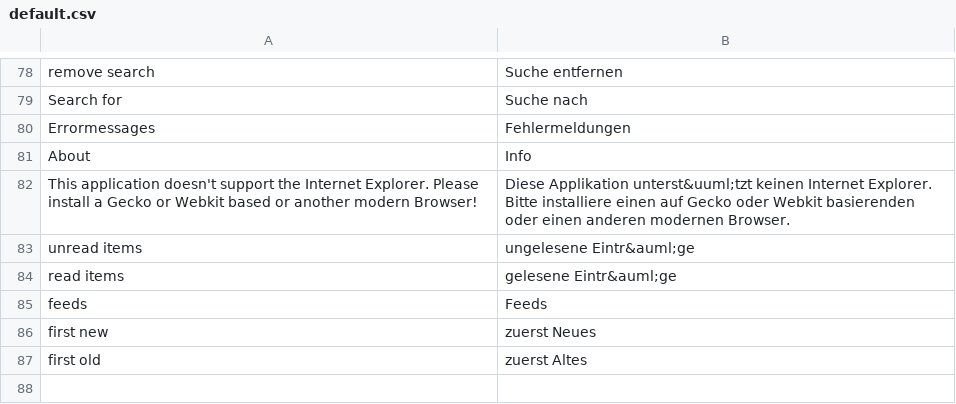
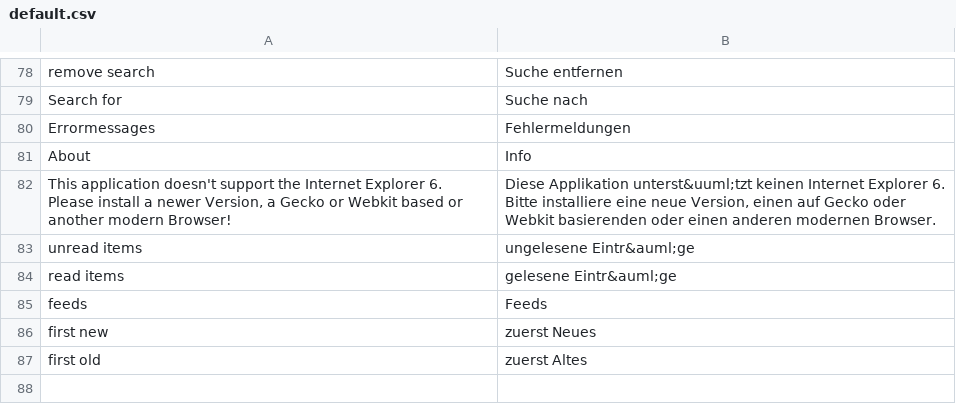
Before and after one commit to google-code-export/rsslounge, a CSV file: application/locale/de/default.csv, drawn as a sheet; only a part is shown, gaps mark what is left out.

```diff
--- a/application/locale/de/default.csv
+++ b/application/locale/de/default.csv
@@ -81,3 +81,3 @@ Errormessages|Fehlermeldungen
 About|Info
-This application doesn't support the Internet Explorer. Please install a Gecko or Webkit based or another modern Browser!|Diese Applikation unterst&uuml;tzt keinen Internet Explorer. Bitte installiere einen auf Gecko oder Webkit basierenden oder einen anderen modernen Browser.
+This application doesn't support the Internet Explorer 6. Please install a newer Version, a Gecko or Webkit based or another modern Browser!|Diese Applikation unterst&uuml;tzt keinen Internet Explorer 6. Bitte installiere eine neue Version, einen auf Gecko oder Webkit basierenden oder einen anderen modernen Browser.
 unread items|ungelesene Eintr&auml;ge
```
Also changed, not shown: 17 other files.
